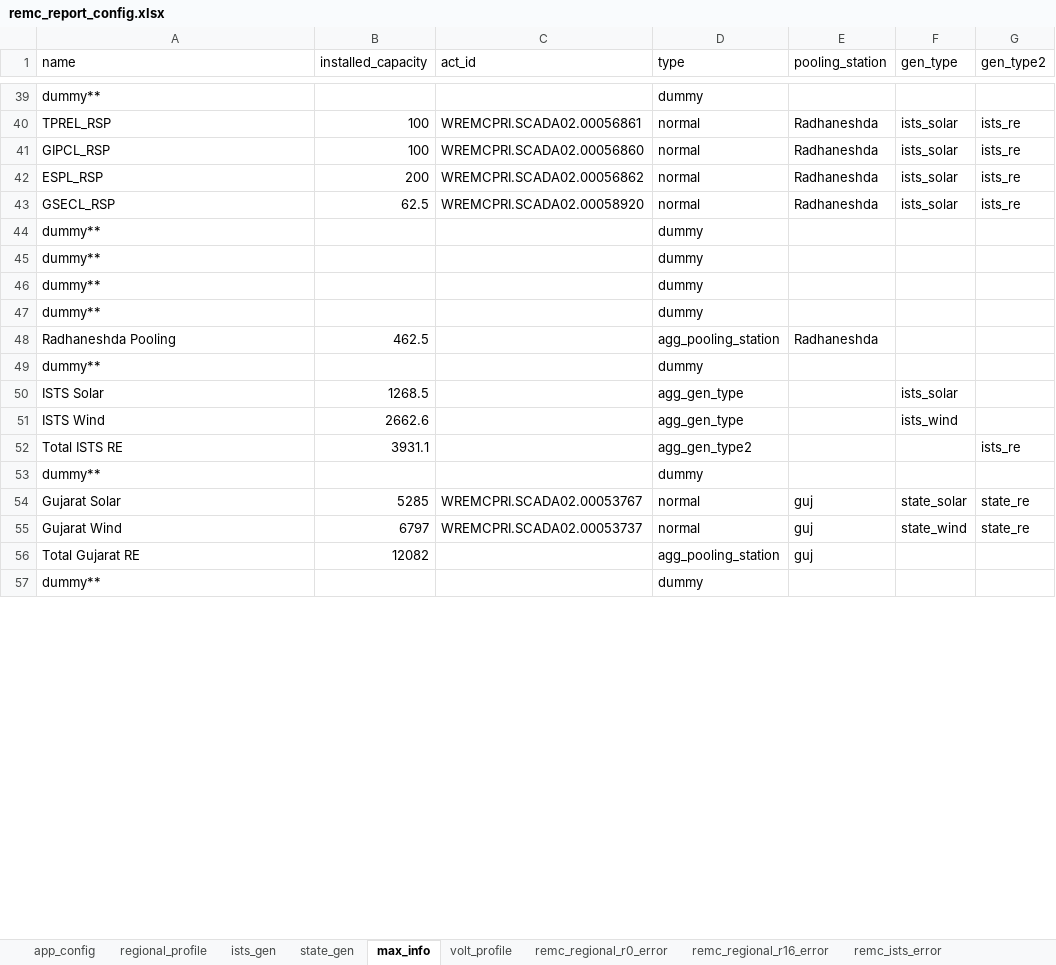
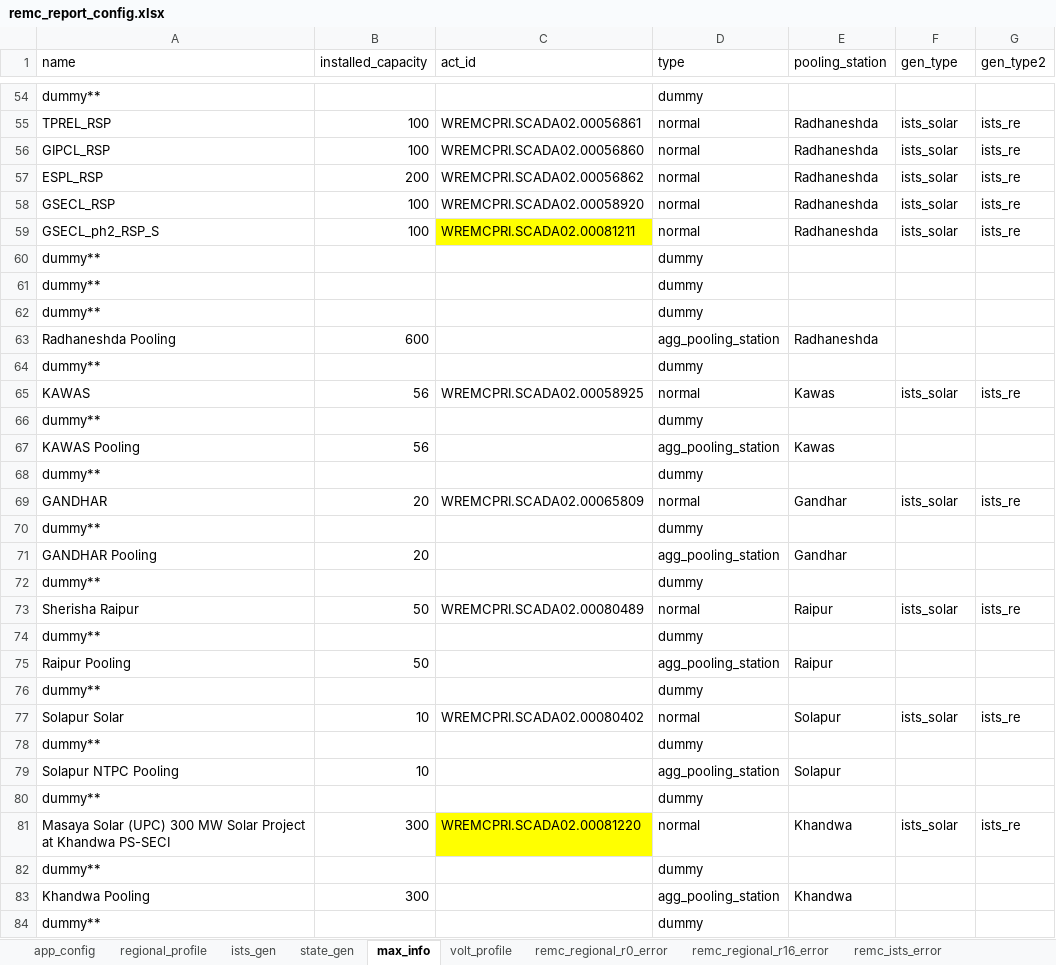
Before and after one commit to nagasudhirpulla/wrldc_remc_reports_generator, an Excel workbook: config/remc_report_config.xlsx, sheet max_info, drawn as a sheet; only a part is shown, gaps mark what is left out; values as stored, in another font and other column widths than the file's, no borders; removed rows and columns are numbered as before the commit, all else as after; the diff covers the shown part only; the diff names each change by its address in the sheet, - before the commit and + after, or states it on an @@ line.

```diff
--- a/config/remc_report_config.xlsx (sheet max_info)
+++ b/config/remc_report_config.xlsx (sheet max_info)
-B58 (installed_capacity): 62.5
+B58 (installed_capacity): 100
+row 59: GSECL_ph2_RSP_S | 100 | WREMCPRI.SCADA02.00081211 | normal | Radhaneshda | ists_solar | ists_re
+row 63: Radhaneshda Pooling | 600 |  | agg_pooling_station | Radhaneshda
-row 48: Radhaneshda Pooling | 462.5 |  | agg_pooling_station | Radhaneshda
+row 65: KAWAS | 56 | WREMCPRI.SCADA02.00058925 | normal | Kawas | ists_solar | ists_re
-row 50: ISTS Solar | 1268.5 |  | agg_gen_type |  | ists_solar
-row 51: ISTS Wind | 2662.6 |  | agg_gen_type |  | ists_wind
-row 52: Total ISTS RE | 3931.1 |  | agg_gen_type2 |  |  | ists_re
+row 67: KAWAS Pooling | 56 |  | agg_pooling_station | Kawas
-row 54: Gujarat Solar | 5285 | WREMCPRI.SCADA02.00053767 | normal | guj | state_solar | state_re
-row 55: Gujarat Wind | 6797 | WREMCPRI.SCADA02.00053737 | normal | guj | state_wind | state_re
-row 56: Total Gujarat RE | 12082 |  | agg_pooling_station | guj
+row 69: GANDHAR | 20 | WREMCPRI.SCADA02.00065809 | normal | Gandhar | ists_solar | ists_re
+row 71: GANDHAR Pooling | 20 |  | agg_pooling_station | Gandhar
+row 72: dummy** |  |  | dummy
+row 73: Sherisha Raipur | 50 | WREMCPRI.SCADA02.00080489 | normal | Raipur | ists_solar | ists_re
+row 74: dummy** |  |  | dummy
+row 75: Raipur Pooling | 50 |  | agg_pooling_station | Raipur
+row 76: dummy** |  |  | dummy
+row 77: Solapur Solar | 10 | WREMCPRI.SCADA02.00080402 | normal | Solapur | ists_solar | ists_re
+row 78: dummy** |  |  | dummy
+row 79: Solapur NTPC Pooling | 10 |  | agg_pooling_station | Solapur
+row 80: dummy** |  |  | dummy
+row 81: Masaya Solar (UPC) 300 MW Solar Project at Khandwa PS-SECI | 300 | WREMCPRI.SCADA02.00081220 | normal | Khandwa | ists_solar | ists_re
+row 82: dummy** |  |  | dummy
+row 83: Khandwa Pooling | 300 |  | agg_pooling_station | Khandwa
+row 84: dummy** |  |  | dummy
```
Also changed, not shown: 27 added rows and 18 edited cells elsewhere in this sheet, sheet ists_gen, sheet remc_ists_error, sheet state_gen, sheet ists_fsp_err_num_blks, sheet ists_fsp_rmse, sheet ists_da_forecast, 1 more sheet, formulas that keep their value, 3 other files.
